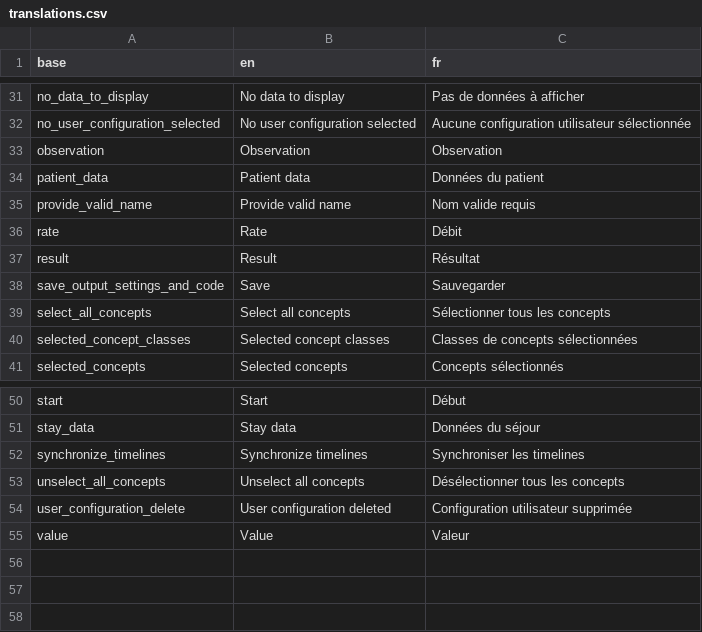
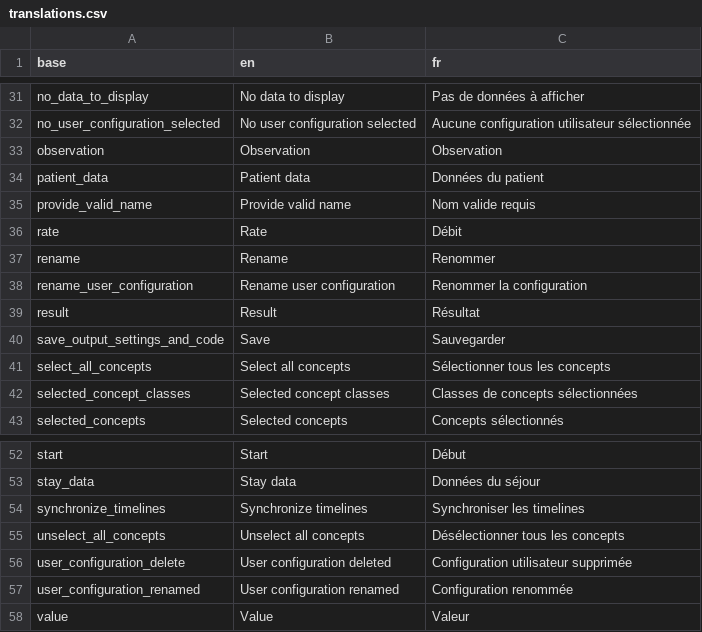
Before and after one commit to BorisDelange/LinkR-content, a CSV file: plugins/timeline/translations.csv, drawn as a sheet; only a part is shown, gaps mark what is left out.

Commit message:
Update plugin from LinkR

```diff
--- a/plugins/timeline/translations.csv
+++ b/plugins/timeline/translations.csv
@@ -36,2 +36,4 @@ provide_valid_name,Provide valid name,Nom valide requis
 rate,Rate,Débit
+rename,Rename,Renommer
+rename_user_configuration,Rename user configuration,Renommer la configuration
 result,Result,Résultat
@@ -54,2 +56,3 @@ unselect_all_concepts,Unselect all concepts,Désélectionner tous les concepts
 user_configuration_delete,User configuration deleted,Configuration utilisateur supprimée
+user_configuration_renamed,User configuration renamed,Configuration renommée
 value,Value,Valeur
```
Also changed, not shown: 4 other files.
